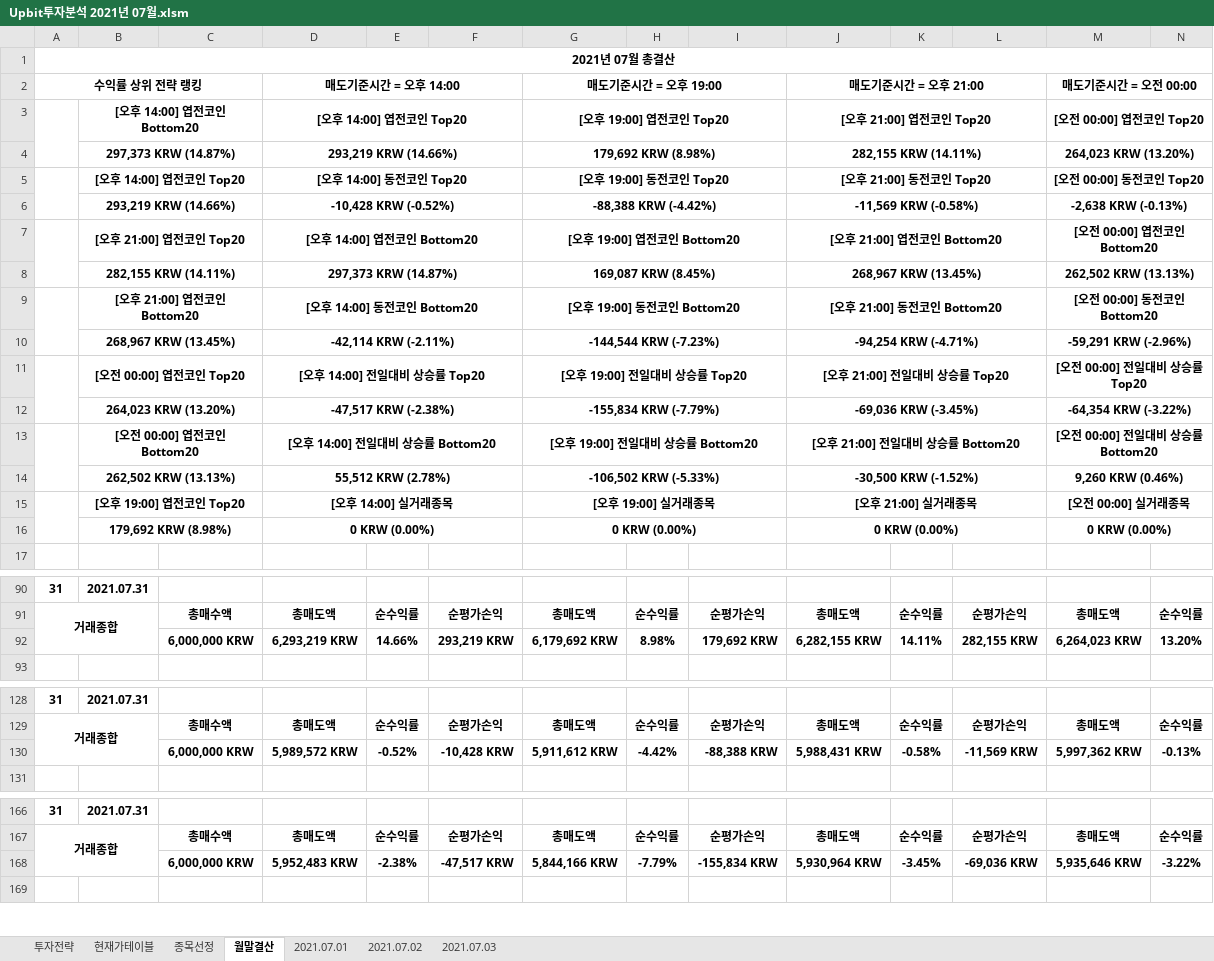
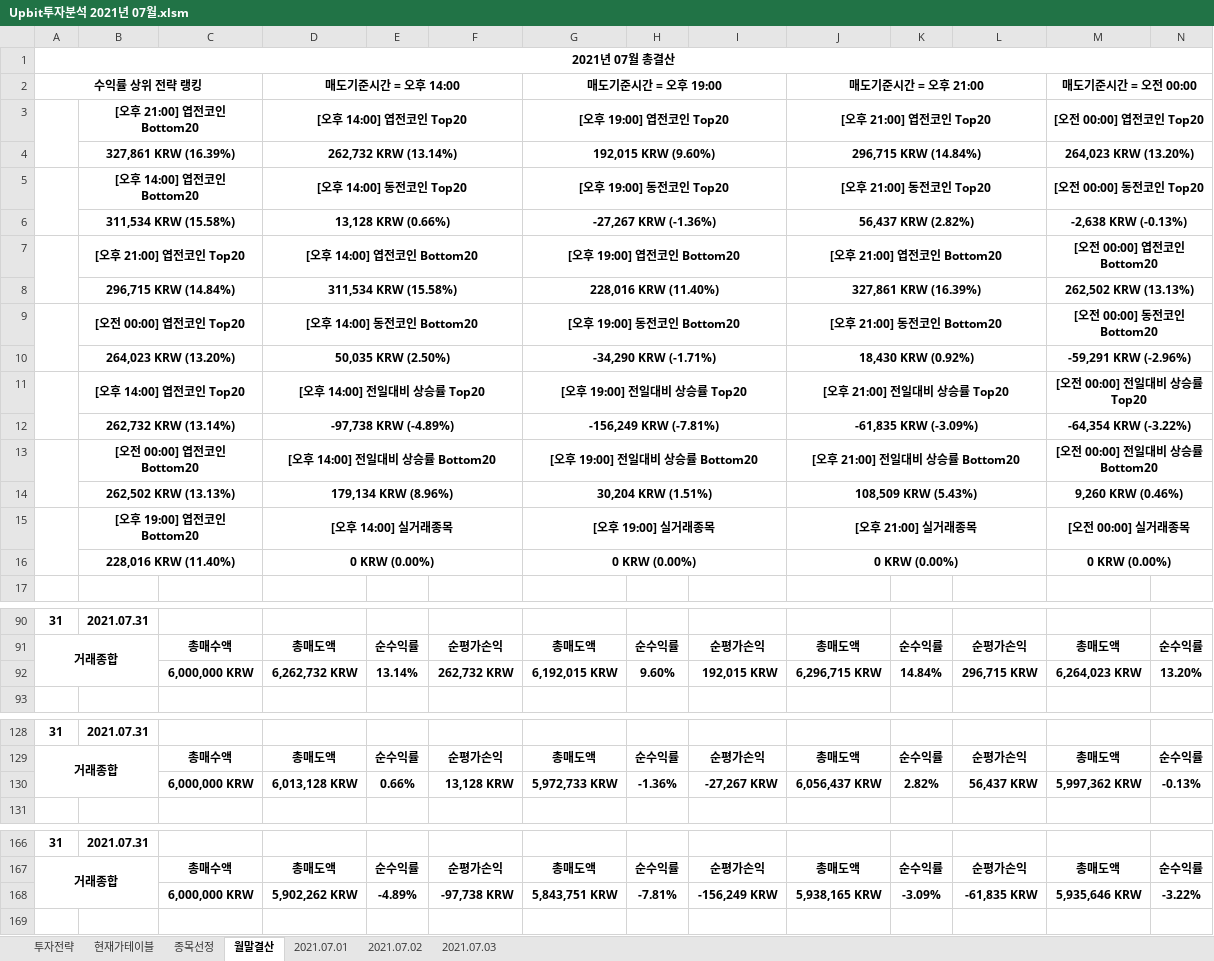
Before and after one commit to JoSihun/Upbit, an Excel workbook: Upbit투자분석 2021년 07월.xlsm, sheet 월말결산, drawn as a sheet; only a part is shown, gaps mark what is left out; values as stored, in another font and other column widths than the file's, no borders; charts and pictures and conditional formats not drawn; removed rows and columns are numbered as before the commit, all else as after; rows hold the shown columns only; the diff covers the shown part only; the diff names each change by its address in the sheet, - before the commit and + after, or states it on an @@ line.

```diff
--- a/Upbit투자분석 2021년 07월.xlsm (sheet 월말결산)
+++ b/Upbit투자분석 2021년 07월.xlsm (sheet 월말결산)
-B3: [오후 14:00] 엽전코인 Bottom20
+B3: [오후 21:00] 엽전코인 Bottom20
-B4: 297,373 KRW (14.87%)
+B4: 327,861 KRW (16.39%)
-D4: 293,219 KRW (14.66%)
+D4: 262,732 KRW (13.14%)
-G4: 179,692 KRW (8.98%)
+G4: 192,015 KRW (9.60%)
-J4: 282,155 KRW (14.11%)
+J4: 296,715 KRW (14.84%)
-B5: [오후 14:00] 엽전코인 Top20
+B5: [오후 14:00] 엽전코인 Bottom20
-row 6:  | 293,219 KRW (14.66%) |  | -10,428 KRW (-0.52%) |  |  | -88,388 KRW (-4.42%) |  |  | -11,569 KRW (-0.58%) |  |  | -2,638 KRW (-0.13%)
+row 6:  | 311,534 KRW (15.58%) |  | 13,128 KRW (0.66%) |  |  | -27,267 KRW (-1.36%) |  |  | 56,437 KRW (2.82%) |  |  | -2,638 KRW (-0.13%)
-B8: 282,155 KRW (14.11%)
+B8: 296,715 KRW (14.84%)
-D8: 297,373 KRW (14.87%)
+D8: 311,534 KRW (15.58%)
-G8: 169,087 KRW (8.45%)
+G8: 228,016 KRW (11.40%)
-J8: 268,967 KRW (13.45%)
+J8: 327,861 KRW (16.39%)
-B9: [오후 21:00] 엽전코인 Bottom20
+B9: [오전 00:00] 엽전코인 Top20
-row 10:  | 268,967 KRW (13.45%) |  | -42,114 KRW (-2.11%) |  |  | -144,544 KRW (-7.23%) |  |  | -94,254 KRW (-4.71%) |  |  | -59,291 KRW (-2.96%)
+row 10:  | 264,023 KRW (13.20%) |  | 50,035 KRW (2.50%) |  |  | -34,290 KRW (-1.71%) |  |  | 18,430 KRW (0.92%) |  |  | -59,291 KRW (-2.96%)
-B11: [오전 00:00] 엽전코인 Top20
+B11: [오후 14:00] 엽전코인 Top20
-B12: 264,023 KRW (13.20%)
+B12: 262,732 KRW (13.14%)
-D12: -47,517 KRW (-2.38%)
+D12: -97,738 KRW (-4.89%)
-G12: -155,834 KRW (-7.79%)
+G12: -156,249 KRW (-7.81%)
-J12: -69,036 KRW (-3.45%)
+J12: -61,835 KRW (-3.09%)
-D14: 55,512 KRW (2.78%)
+D14: 179,134 KRW (8.96%)
-G14: -106,502 KRW (-5.33%)
+G14: 30,204 KRW (1.51%)
-J14: -30,500 KRW (-1.52%)
+J14: 108,509 KRW (5.43%)
-B15: [오후 19:00] 엽전코인 Top20
+B15: [오후 19:00] 엽전코인 Bottom20
-B16: 179,692 KRW (8.98%)
+B16: 228,016 KRW (11.40%)
-row 92:  |  | 6,000,000 KRW | 6,293,219 KRW | 14.66% | 293,219 KRW | 6,179,692 KRW | 8.98% | 179,692 KRW | 6,282,155 KRW | 14.11% | 282,155 KRW | 6,264,023 KRW | 13.20%
+row 92:  |  | 6,000,000 KRW | 6,262,732 KRW | 13.14% | 262,732 KRW | 6,192,015 KRW | 9.60% | 192,015 KRW | 6,296,715 KRW | 14.84% | 296,715 KRW | 6,264,023 KRW | 13.20%
-row 130:  |  | 6,000,000 KRW | 5,989,572 KRW | -0.52% | -10,428 KRW | 5,911,612 KRW | -4.42% | -88,388 KRW | 5,988,431 KRW | -0.58% | -11,569 KRW | 5,997,362 KRW | -0.13%
+row 130:  |  | 6,000,000 KRW | 6,013,128 KRW | 0.66% | 13,128 KRW | 5,972,733 KRW | -1.36% | -27,267 KRW | 6,056,437 KRW | 2.82% | 56,437 KRW | 5,997,362 KRW | -0.13%
-row 168:  |  | 6,000,000 KRW | 5,952,483 KRW | -2.38% | -47,517 KRW | 5,844,166 KRW | -7.79% | -155,834 KRW | 5,930,964 KRW | -3.45% | -69,036 KRW | 5,935,646 KRW | -3.22%
+row 168:  |  | 6,000,000 KRW | 5,902,262 KRW | -4.89% | -97,738 KRW | 5,843,751 KRW | -7.81% | -156,249 KRW | 5,938,165 KRW | -3.09% | -61,835 KRW | 5,935,646 KRW | -3.22%
```
Also changed, not shown: 2 added rows, 2 removed rows and 63 edited cells elsewhere in this sheet, sheet 종목선정, sheet 현재가테이블, sheet 2021.07.03, sheet 투자전략, sheet 2021.07.01, sheet 2021.07.02, charts or pictures.
